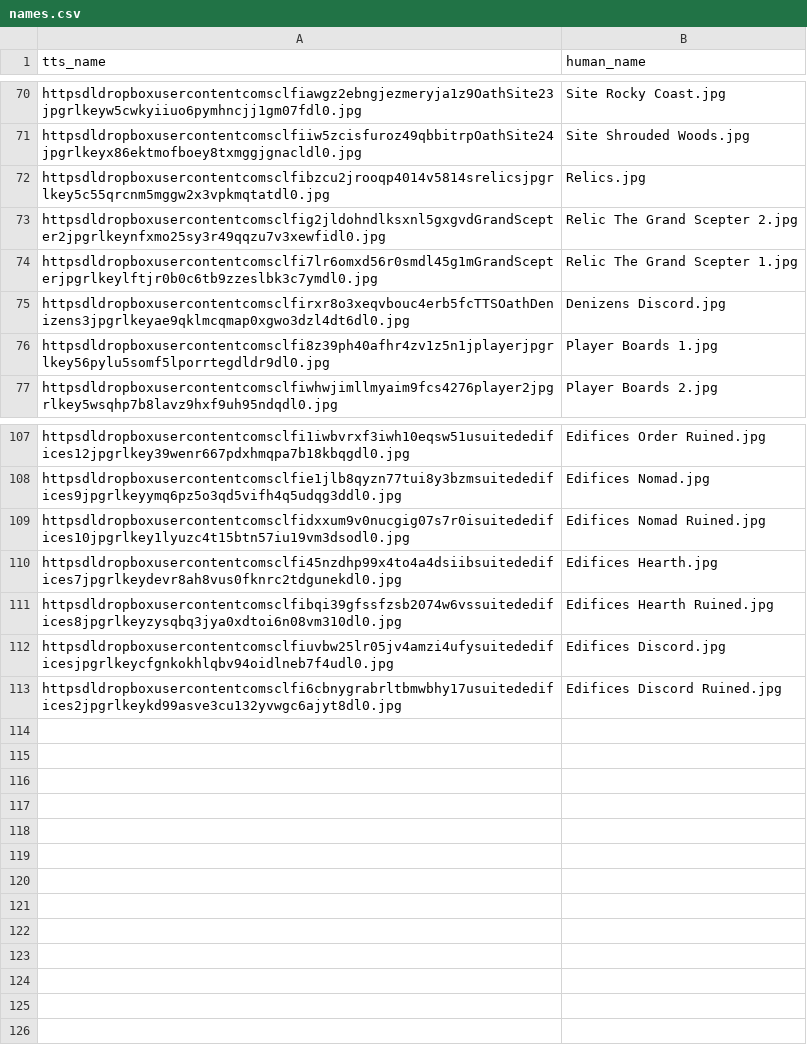
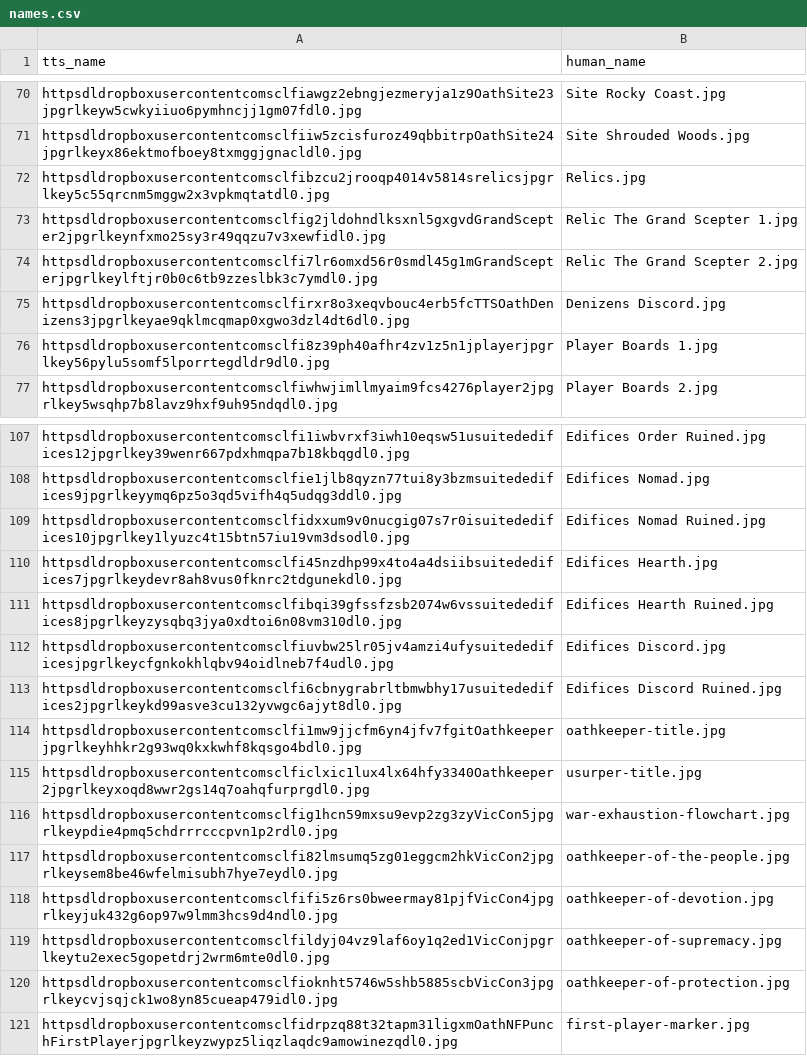
Before and after one commit to dcmorse/oath-new-foundations-print-n-play, a CSV file: names.csv, drawn as a sheet; only a part is shown, gaps mark what is left out.

Commit message:
add oathkeeper goals, oathkeeper title, and first player marker

```diff
--- a/names.csv
+++ b/names.csv
@@ -72,4 +72,4 @@ httpsdldropboxusercontentcomsclfiiw5zcisfuroz49qbbitrpOathSite24jpgrlkeyx86ektmo
 httpsdldropboxusercontentcomsclfibzcu2jrooqp4014v5814srelicsjpgrlkey5c55qrcnm5mggw2x3vpkmqtatdl0.jpg,Relics.jpg
-httpsdldropboxusercontentcomsclfig2jldohndlksxnl5gxgvdGrandScepter2jpgrlkeynfxmo25sy3r49qqzu7v3xewfidl0.jpg,Relic The Grand Scepter 2.jpg
-httpsdldropboxusercontentcomsclfi7lr6omxd56r0smdl45g1mGrandScepterjpgrlkeylftjr0b0c6tb9zzeslbk3c7ymdl0.jpg,Relic The Grand Scepter 1.jpg
+httpsdldropboxusercontentcomsclfig2jldohndlksxnl5gxgvdGrandScepter2jpgrlkeynfxmo25sy3r49qqzu7v3xewfidl0.jpg,Relic The Grand Scepter 1.jpg
+httpsdldropboxusercontentcomsclfi7lr6omxd56r0smdl45g1mGrandScepterjpgrlkeylftjr0b0c6tb9zzeslbk3c7ymdl0.jpg,Relic The Grand Scepter 2.jpg
 httpsdldropboxusercontentcomsclfirxr8o3xeqvbouc4erb5fcTTSOathDenizens3jpgrlkeyae9qklmcqmap0xgwo3dzl4dt6dl0.jpg,Denizens Discord.jpg
@@ -113 +113,9 @@ httpsdldropboxusercontentcomsclfiuvbw25lr05jv4amzi4ufysuitededificesjpgrlkeycfgn
 httpsdldropboxusercontentcomsclfi6cbnygrabrltbmwbhy17usuitededifices2jpgrlkeykd99asve3cu132yvwgc6ajyt8dl0.jpg,Edifices Discord Ruined.jpg
+httpsdldropboxusercontentcomsclfi1mw9jjcfm6yn4jfv7fgitOathkeeperjpgrlkeyhhkr2g93wq0kxkwhf8kqsgo4bdl0.jpg,oathkeeper-title.jpg
+httpsdldropboxusercontentcomsclficlxic1lux4lx64hfy3340Oathkeeper2jpgrlkeyxoqd8wwr2gs14q7oahqfurprgdl0.jpg,usurper-title.jpg
+httpsdldropboxusercontentcomsclfig1hcn59mxsu9evp2zg3zyVicCon5jpgrlkeypdie4pmq5chdrrrcccpvn1p2rdl0.jpg,war-exhaustion-flowchart.jpg
+httpsdldropboxusercontentcomsclfi82lmsumq5zg01eggcm2hkVicCon2jpgrlkeysem8be46wfelmisubh7hye7eydl0.jpg,oathkeeper-of-the-people.jpg
+httpsdldropboxusercontentcomsclfifi5z6rs0bweermay81pjfVicCon4jpgrlkeyjuk432g6op97w9lmm3hcs9d4ndl0.jpg,oathkeeper-of-devotion.jpg
+httpsdldropboxusercontentcomsclfildyj04vz9laf6oy1q2ed1VicConjpgrlkeytu2exec5gopetdrj2wrm6mte0dl0.jpg,oathkeeper-of-supremacy.jpg
+httpsdldropboxusercontentcomsclfioknht5746w5shb5885scbVicCon3jpgrlkeycvjsqjck1wo8yn85cueap479idl0.jpg,oathkeeper-of-protection.jpg
+httpsdldropboxusercontentcomsclfidrpzq88t32tapm31ligxmOathNFPunchFirstPlayerjpgrlkeyzwypz5liqzlaqdc9amowinezqdl0.jpg,first-player-marker.jpg
```
Also changed, not shown: 1 other file.
